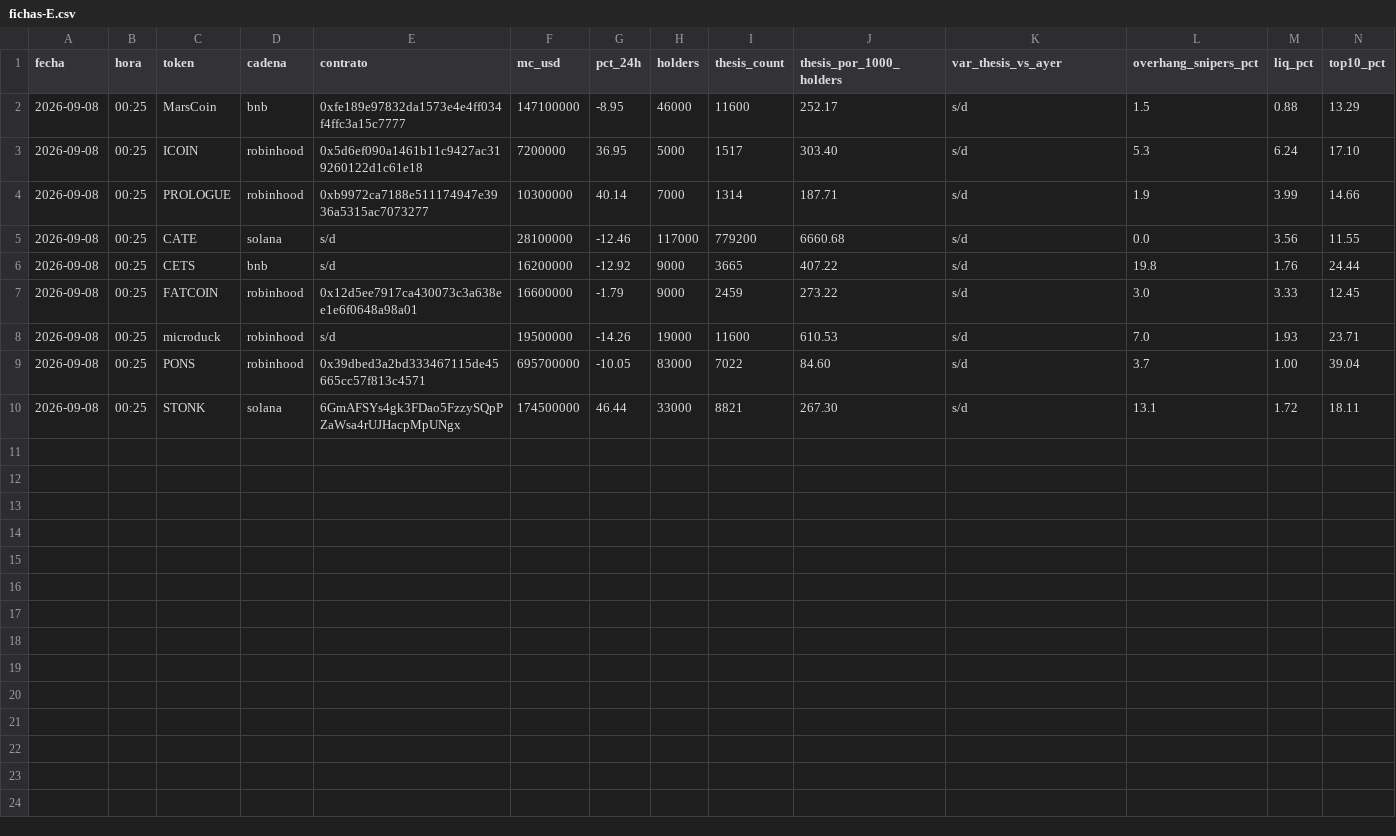
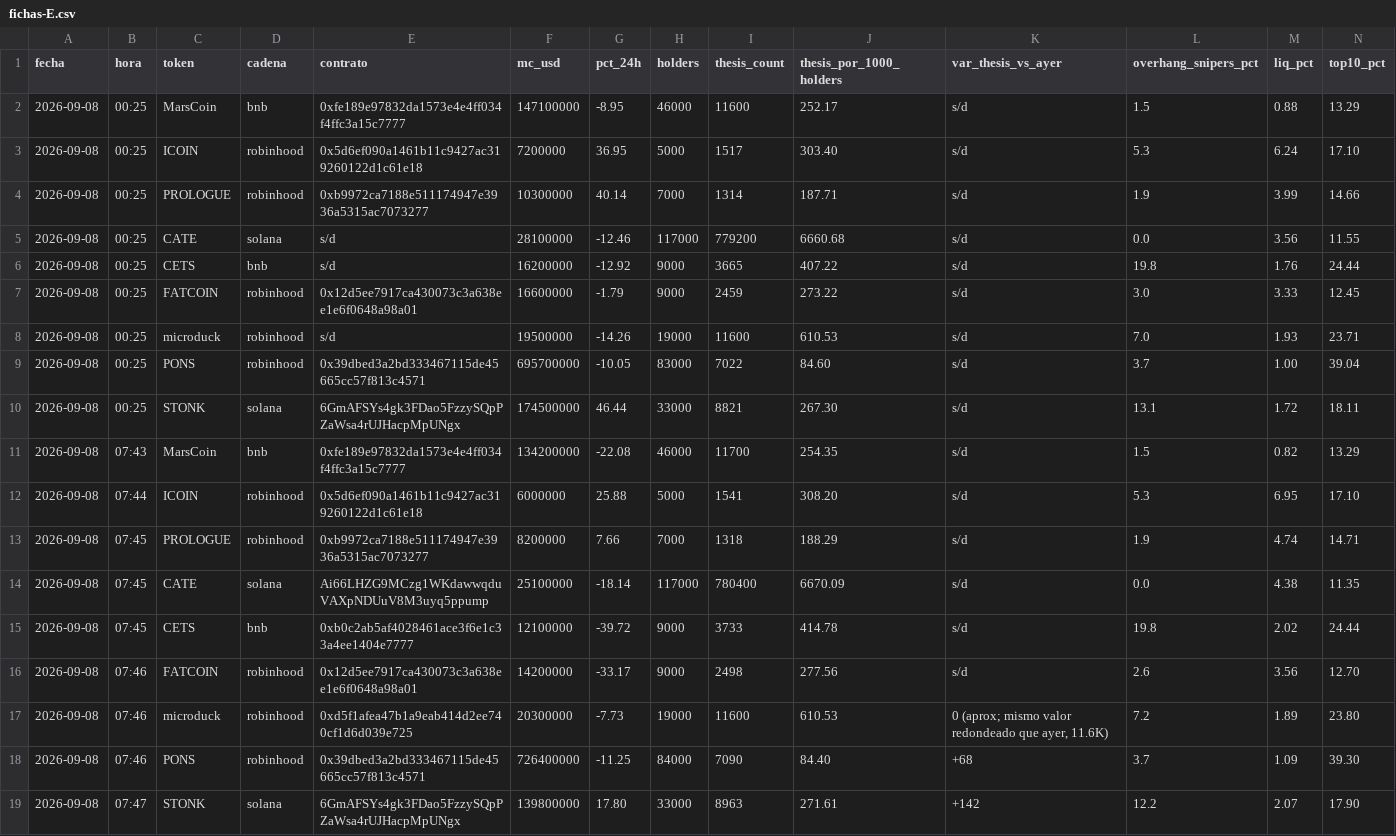
Before and after one commit to joseluis150-ui/trinchera, a CSV file: fichas-E.csv, drawn as a sheet; only a part is shown; rows hold the shown columns only; the diff names each change by its address in the sheet, - before the commit and + after, or states it on an @@ line.

```diff
--- a/fichas-E.csv
+++ b/fichas-E.csv
+row 11: 2026-09-08 | 07:43 | MarsCoin | bnb | 0xfe189e97832da1573e4e4ff034f4ffc3a15c7777 | 134200000 | -22.08 | 46000 | 11700 | 254.35 | s/d | 1.5 | 0.82 | 13.29
+row 12: 2026-09-08 | 07:44 | ICOIN | robinhood | 0x5d6ef090a1461b11c9427ac319260122d1c61e18 | 6000000 | 25.88 | 5000 | 1541 | 308.20 | s/d | 5.3 | 6.95 | 17.10
+row 13: 2026-09-08 | 07:45 | PROLOGUE | robinhood | 0xb9972ca7188e511174947e3936a5315ac7073277 | 8200000 | 7.66 | 7000 | 1318 | 188.29 | s/d | 1.9 | 4.74 | 14.71
+row 14: 2026-09-08 | 07:45 | CATE | solana | Ai66LHZG9MCzg1WKdawwqduVAXpNDUuV8M3uyq5ppump | 25100000 | -18.14 | 117000 | 780400 | 6670.09 | s/d | 0.0 | 4.38 | 11.35
+row 15: 2026-09-08 | 07:45 | CETS | bnb | 0xb0c2ab5af4028461ace3f6e1c33a4ee1404e7777 | 12100000 | -39.72 | 9000 | 3733 | 414.78 | s/d | 19.8 | 2.02 | 24.44
+row 16: 2026-09-08 | 07:46 | FATCOIN | robinhood | 0x12d5ee7917ca430073c3a638ee1e6f0648a98a01 | 14200000 | -33.17 | 9000 | 2498 | 277.56 | s/d | 2.6 | 3.56 | 12.70
+row 17: 2026-09-08 | 07:46 | microduck | robinhood | 0xd5f1afea47b1a9eab414d2ee740cf1d6d039e725 | 20300000 | -7.73 | 19000 | 11600 | 610.53 | 0 (aprox; mismo valor redondeado que ayer, 11.6K) | 7.2 | 1.89 | 23.80
+row 18: 2026-09-08 | 07:46 | PONS | robinhood | 0x39dbed3a2bd333467115de45665cc57f813c4571 | 726400000 | -11.25 | 84000 | 7090 | 84.40 | +68 | 3.7 | 1.09 | 39.30
+row 19: 2026-09-08 | 07:47 | STONK | solana | 6GmAFSYs4gk3FDao5FzzySQpPZaWsa4rUJHacpMpUNgx | 139800000 | 17.80 | 33000 | 8963 | 271.61 | +142 | 12.2 | 2.07 | 17.90
```
Also changed, not shown: benchmarks.csv, control-perdedores.csv, 3 other files.
